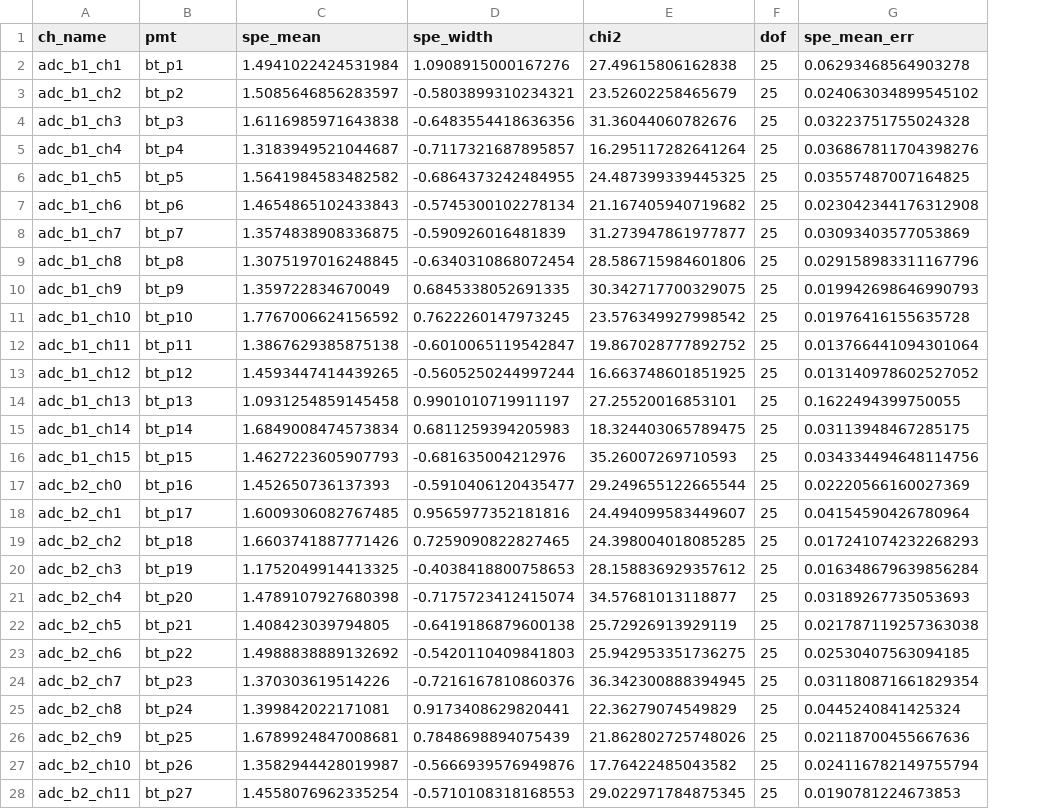
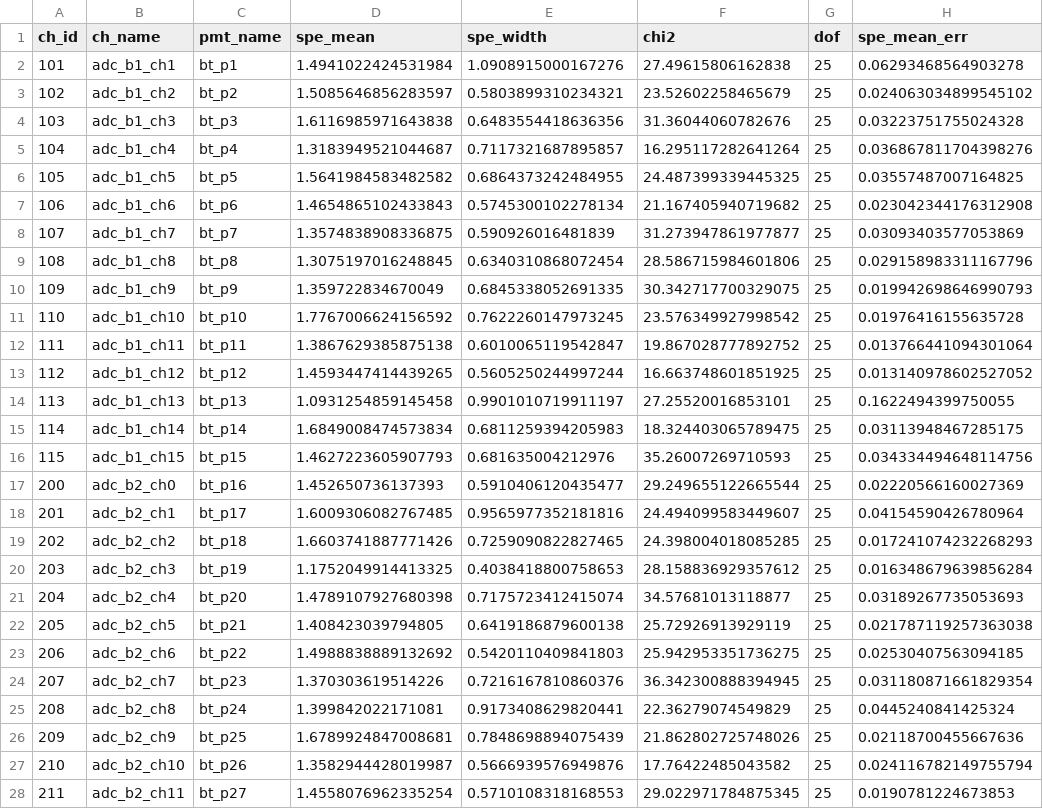
Before and after one commit to BNLIF/drop, a CSV file: yaml/bnl1t_spe_fit_results_220826.csv, drawn as a sheet; only a part is shown; addresses are those after the commit; the diff covers the shown part only; the diff names each change by its address in the sheet, - before the commit and + after, or states it on an @@ line.

```diff
--- a/yaml/bnl1t_spe_fit_results_220826.csv
+++ b/yaml/bnl1t_spe_fit_results_220826.csv
+column A (ch_id), rows 2-28: 101 | 102 | 103 | 104 | 105 | 106 | 107 | 108 | 109 | 110 | 111 | 112 | 113 | 114 | 115 | 200 | 201 | 202 | 203 | 204 | 205 | 206 | 207 | 208 | 209 | 210 | 211
-C1: pmt
+C1: pmt_name
-E3 (spe_width): -0.5803899310234321
+E3 (spe_width): 0.5803899310234321
-E4 (spe_width): -0.6483554418636356
+E4 (spe_width): 0.6483554418636356
-E5 (spe_width): -0.7117321687895857
+E5 (spe_width): 0.7117321687895857
-E6 (spe_width): -0.6864373242484955
+E6 (spe_width): 0.6864373242484955
-E7 (spe_width): -0.5745300102278134
+E7 (spe_width): 0.5745300102278134
-E8 (spe_width): -0.590926016481839
+E8 (spe_width): 0.590926016481839
-E9 (spe_width): -0.6340310868072454
+E9 (spe_width): 0.6340310868072454
-E12 (spe_width): -0.6010065119542847
+E12 (spe_width): 0.6010065119542847
-E13 (spe_width): -0.5605250244997244
+E13 (spe_width): 0.5605250244997244
-E16 (spe_width): -0.681635004212976
+E16 (spe_width): 0.681635004212976
-E17 (spe_width): -0.5910406120435477
+E17 (spe_width): 0.5910406120435477
-E20 (spe_width): -0.4038418800758653
+E20 (spe_width): 0.4038418800758653
-E21 (spe_width): -0.7175723412415074
+E21 (spe_width): 0.7175723412415074
-E22 (spe_width): -0.6419186879600138
+E22 (spe_width): 0.6419186879600138
-E23 (spe_width): -0.5420110409841803
+E23 (spe_width): 0.5420110409841803
-E24 (spe_width): -0.7216167810860376
+E24 (spe_width): 0.7216167810860376
-E27 (spe_width): -0.5666939576949876
+E27 (spe_width): 0.5666939576949876
-E28 (spe_width): -0.5710108318168553
+E28 (spe_width): 0.5710108318168553
```
Also changed, not shown: 14 edited cells elsewhere in this file, 3 other files.
